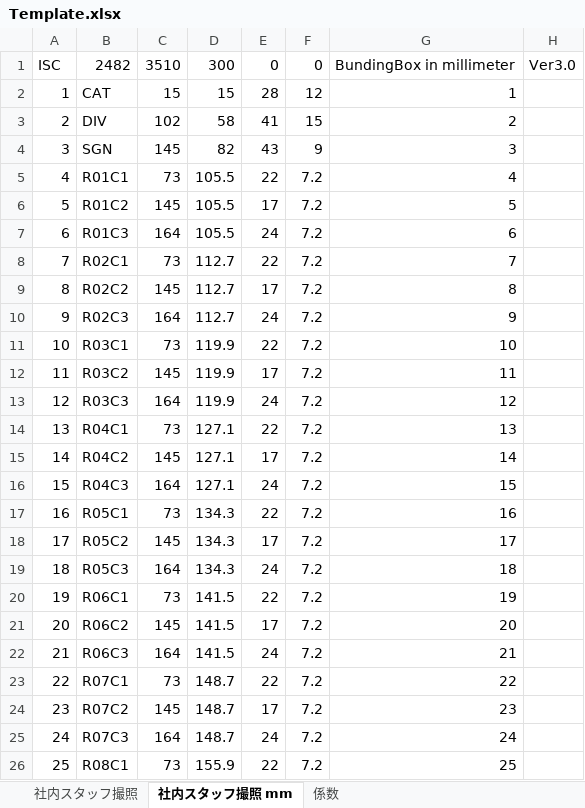
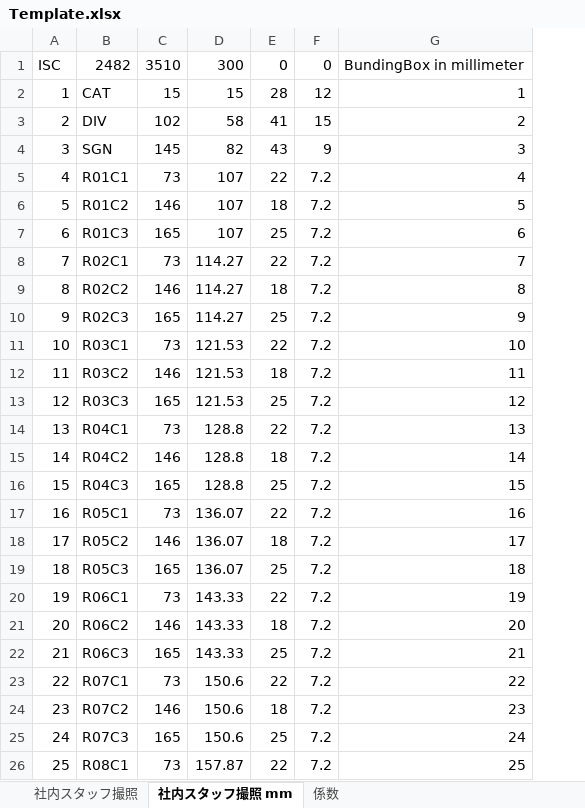
Before and after one commit to yhyahaha/Verza, an Excel workbook: Template.xlsx, sheet 社内スタッフ撮照 mm, drawn as a sheet; only a part is shown; values as stored, in another font and other column widths than the file's, no borders; removed rows and columns are numbered as before the commit, all else as after; the diff covers the shown part only; the diff names each change by its address in the sheet, - before the commit and + after, or states it on an @@ line.

```diff
--- a/Template.xlsx (sheet 社内スタッフ撮照 mm)
+++ b/Template.xlsx (sheet 社内スタッフ撮照 mm)
-column D, rows 1-26: 300 | 15 | 58 | 82 | 105.5 | 105.5 | 105.5 | 112.7 | 112.7 | 112.7 | 119.9 | 119.9 | 119.9 | 127.1 | 127.1 | 127.1 | 134.3 | 134.3 | 134.3 | 141.5 | 141.5 | 141.5 | 148.7 | 148.7 | 148.7 | 155.9
+column D, rows 1-26: 300 | 15 | 58 | 82 | 107 | 107 | 107 | 114.27 | 114.27 | 114.27 | 121.53 | 121.53 | 121.53 | 128.8 | 128.8 | 128.8 | 136.07 | 136.07 | 136.07 | 143.33 | 143.33 | 143.33 | 150.6 | 150.6 | 150.6 | 157.87
-column H, row 1: Ver3.0
-C6: 145
+C6: 146
-E6: 17
+E6: 18
-C7: 164
+C7: 165
-E7: 24
+E7: 25
-C9: 145
+C9: 146
-E9: 17
+E9: 18
-C10: 164
+C10: 165
-E10: 24
+E10: 25
-C12: 145
+C12: 146
-E12: 17
+E12: 18
-C13: 164
+C13: 165
-E13: 24
+E13: 25
-C15: 145
+C15: 146
-E15: 17
+E15: 18
-C16: 164
+C16: 165
-E16: 24
+E16: 25
-C18: 145
+C18: 146
-E18: 17
+E18: 18
-C19: 164
+C19: 165
-E19: 24
+E19: 25
-C21: 145
+C21: 146
-E21: 17
+E21: 18
-C22: 164
+C22: 165
-E22: 24
+E22: 25
-C24: 145
+C24: 146
-E24: 17
+E24: 18
-C25: 164
+C25: 165
-E25: 24
+E25: 25
```
Also changed, not shown: 32 edited cells elsewhere in this sheet, sheet 社内スタッフ撮照, 3 other files.
